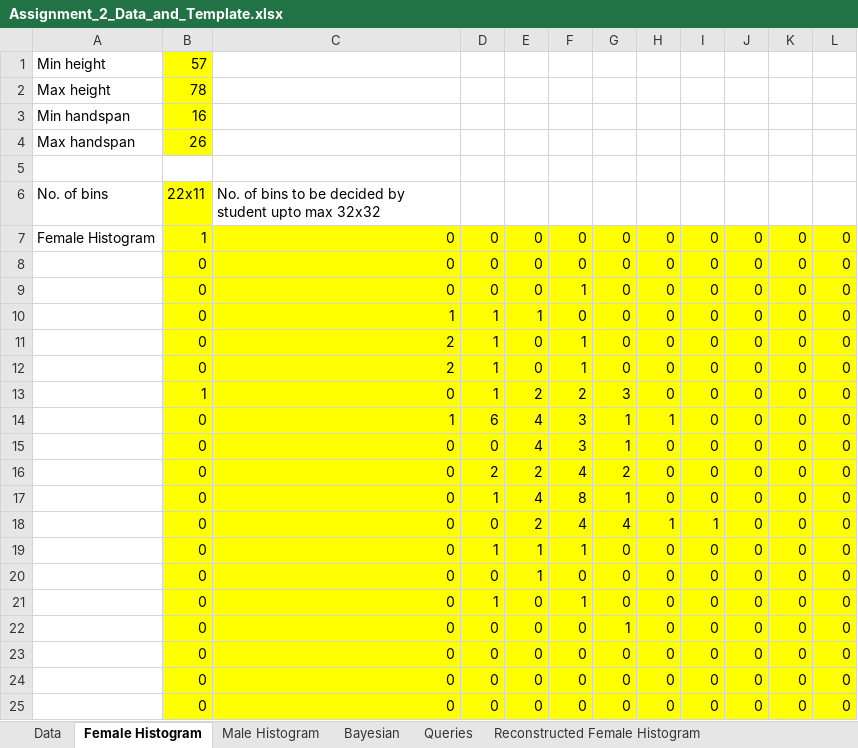
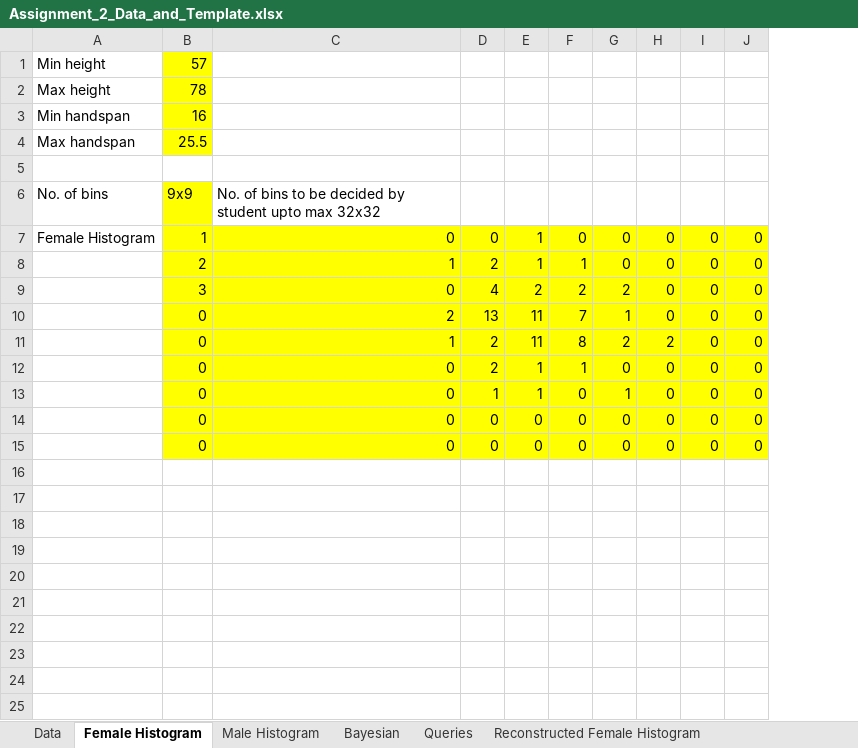
Before and after one commit to yelaura/python-assignments, an Excel workbook: Intro to Machine Learning/Assignment_2_Data_and_Template.xlsx, sheet Female Histogram, drawn as a sheet; only a part is shown; values as stored, in another font and other column widths than the file's, no borders; removed rows and columns are numbered as before the commit, all else as after; the diff covers the shown part only; the diff names each change by its address in the sheet, - before the commit and + after, or states it on an @@ line.

```diff
--- a/Intro to Machine Learning/Assignment_2_Data_and_Template.xlsx (sheet Female Histogram)
+++ b/Intro to Machine Learning/Assignment_2_Data_and_Template.xlsx (sheet Female Histogram)
-column K, row 7: 0; row 10: 0; row 13: 0; rows 15-16: 0 | 0; rows 19-20: 0 | 0; rows 23-24: 0 | 0
-column L, row 7: 0; row 10: 0; row 13: 0; rows 15-16: 0 | 0; rows 19-20: 0 | 0; rows 23-24: 0 | 0
-B4: 26
+B4: 25.5
-B6: 22x11
+B6: 9x9
-E7: 0
+E7: 1
-row 8:  | 0 | 0 | 0 | 0 | 0 | 0 | 0 | 0 | 0 | 0 | 0
-row 9:  | 0 | 0 | 0 | 0 | 1 | 0 | 0 | 0 | 0 | 0 | 0
-B8: 0
+B8: 2
-D8: 1
+D8: 2
-F8: 0
+F8: 1
-row 11:  | 0 | 2 | 1 | 0 | 1 | 0 | 0 | 0 | 0 | 0 | 0
-row 12:  | 0 | 2 | 1 | 0 | 1 | 0 | 0 | 0 | 0 | 0 | 0
-B9: 1
+B9: 3
-D9: 1
+D9: 4
-G9: 3
+G9: 2
-row 14:  | 0 | 1 | 6 | 4 | 3 | 1 | 1 | 0 | 0 | 0 | 0
-C10: 0
+C10: 2
-D10: 0
+D10: 13
-E10: 4
+E10: 11
-F10: 3
+F10: 7
-C11: 0
+C11: 1
-E11: 2
+E11: 11
-F11: 4
+F11: 8
-H11: 0
+H11: 2
-row 17:  | 0 | 0 | 1 | 4 | 8 | 1 | 0 | 0 | 0 | 0 | 0
-row 18:  | 0 | 0 | 0 | 2 | 4 | 4 | 1 | 1 | 0 | 0 | 0
-D12: 1
+D12: 2
-D13: 0
+D13: 1
-G13: 0
+G13: 1
-row 21:  | 0 | 0 | 1 | 0 | 1 | 0 | 0 | 0 | 0 | 0 | 0
-row 22:  | 0 | 0 | 0 | 0 | 0 | 1 | 0 | 0 | 0 | 0 | 0
-row 25:  | 0 | 0 | 0 | 0 | 0 | 0 | 0 | 0 | 0 | 0 | 0
```
Also changed, not shown: 3 removed rows elsewhere in this sheet, sheet Reconstructed Male Histogram, sheet Male Histogram, sheet Reconstructed Female Histogram, sheet Queries, Intro to Machine Learning/Assignment_3_ Submission_Template.xlsx, 4 other files.
